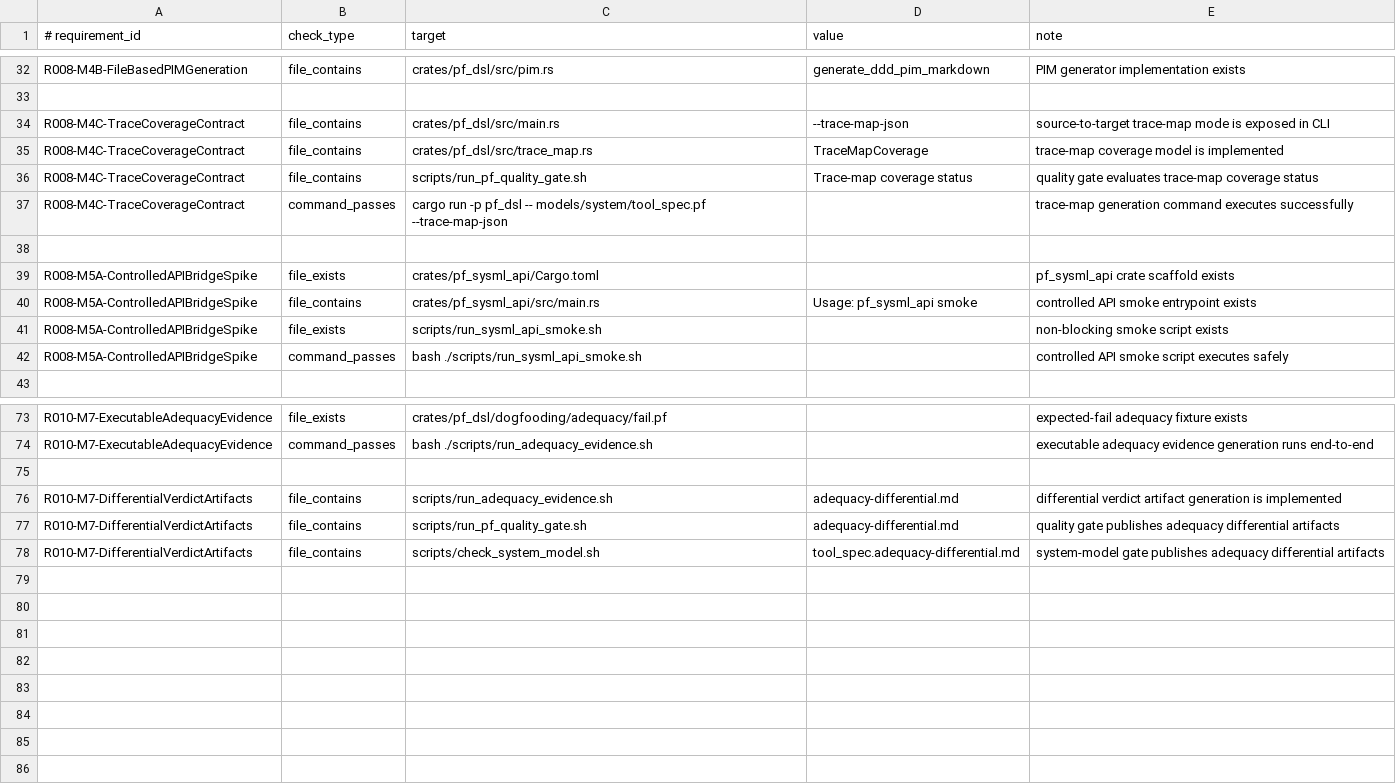
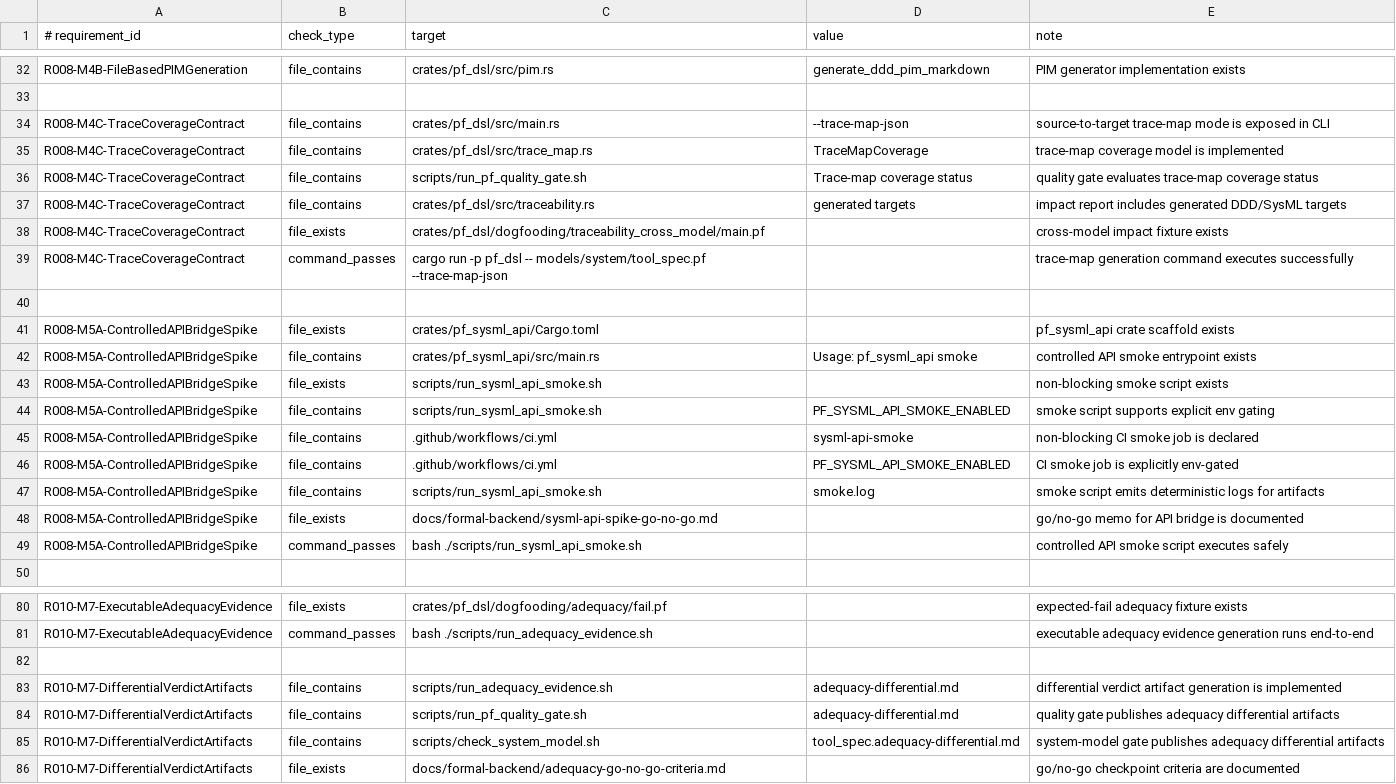
Before and after one commit to kirill-0440/ProblemFrames, a TSV file: models/system/implementation_trace.tsv, drawn as a sheet; only a part is shown, gaps mark what is left out; the diff names each change by its address in the sheet, - before the commit and + after, or states it on an @@ line.

```diff
--- a/models/system/implementation_trace.tsv
+++ b/models/system/implementation_trace.tsv
+row 37: R008-M4C-TraceCoverageContract | file_contains | crates/pf_dsl/src/traceability.rs | generated targets | impact report includes generated DDD/SysML targets
+row 38: R008-M4C-TraceCoverageContract | file_exists | crates/pf_dsl/dogfooding/traceability_cross_model/main.pf |  | cross-model impact fixture exists
+row 44: R008-M5A-ControlledAPIBridgeSpike | file_contains | scripts/run_sysml_api_smoke.sh | PF_SYSML_API_SMOKE_ENABLED | smoke script supports explicit env gating
+row 45: R008-M5A-ControlledAPIBridgeSpike | file_contains | .github/workflows/ci.yml | sysml-api-smoke | non-blocking CI smoke job is declared
+row 46: R008-M5A-ControlledAPIBridgeSpike | file_contains | .github/workflows/ci.yml | PF_SYSML_API_SMOKE_ENABLED | CI smoke job is explicitly env-gated
+row 47: R008-M5A-ControlledAPIBridgeSpike | file_contains | scripts/run_sysml_api_smoke.sh | smoke.log | smoke script emits deterministic logs for artifacts
+row 48: R008-M5A-ControlledAPIBridgeSpike | file_exists | docs/formal-backend/sysml-api-spike-go-no-go.md |  | go/no-go memo for API bridge is documented
+row 86: R010-M7-DifferentialVerdictArtifacts | file_exists | docs/formal-backend/adequacy-go-no-go-criteria.md |  | go/no-go checkpoint criteria are documented
```
Also changed, not shown: 12 other files.
